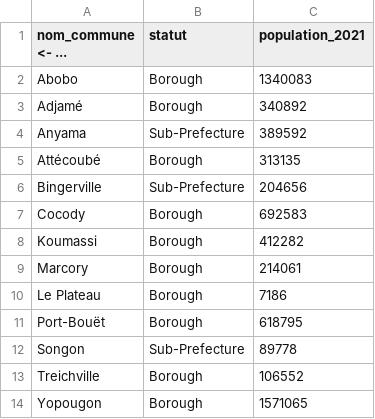
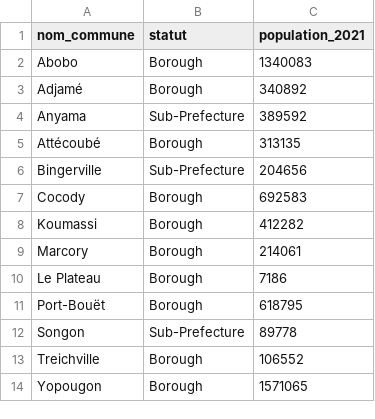
Before and after one commit to masscamara1225-beep/mobilite_abidjan, a CSV file: data/processed/stats_communes_2021.csv, drawn as a sheet.

Commit message:
Fix bug stats_communes — remplacer <- par = dans tibble + regenerer CSV

```diff
--- a/data/processed/stats_communes_2021.csv
+++ b/data/processed/stats_communes_2021.csv
@@ -1,2 +1,2 @@
-nom_commune <- ...,statut,population_2021
+nom_commune,statut,population_2021
 Abobo,Borough,1340083
```
Also changed, not shown: 1 other file.
